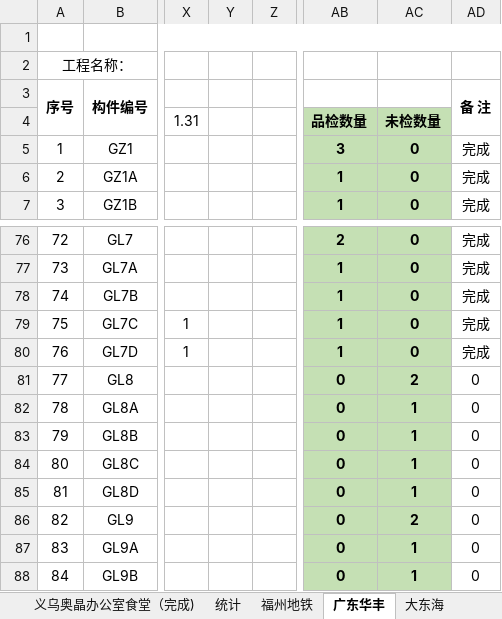
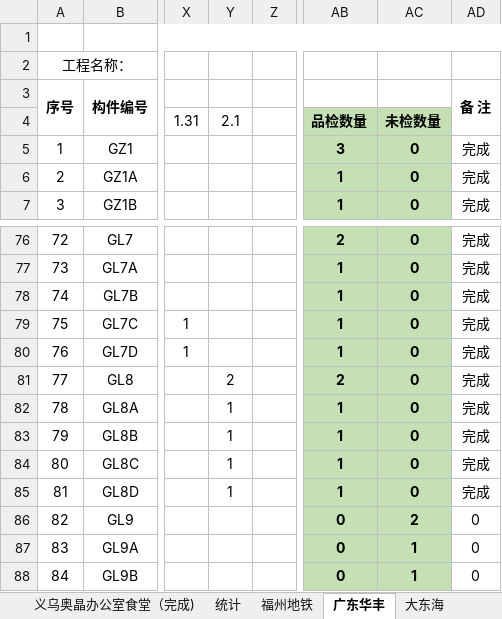
Before and after one commit to LuJZ1402/Upan, an Excel workbook: 拼装统计.xlsx, sheet 广东华丰, drawn as a sheet; only a part is shown, gaps mark what is left out; values as stored, in another font and other column widths than the file's, no borders; the diff names each change by its address in the sheet, - before the commit and + after, or states it on an @@ line.

Commit message:
Update 拼装统计.xlsx

```diff
--- a/拼装统计.xlsx (sheet 广东华丰)
+++ b/拼装统计.xlsx (sheet 广东华丰)
-Y4: (empty)
+Y4: 2.1
-Y81: (empty)
+Y81: 2
-AB81: 0
+AB81: 2
-AC81: 2
+AC81: 0
-AD81:AD85 (备 注): 0
+AD81:AD85 (备 注): 完成
-Y82:Y85: (empty)
+Y82:Y85: 1
-AB82:AB85: 0
+AB82:AB85: 1
-AC82:AC85: 1
+AC82:AC85: 0
```
Also changed, not shown: sheet 大东海, formulas that keep their value.
